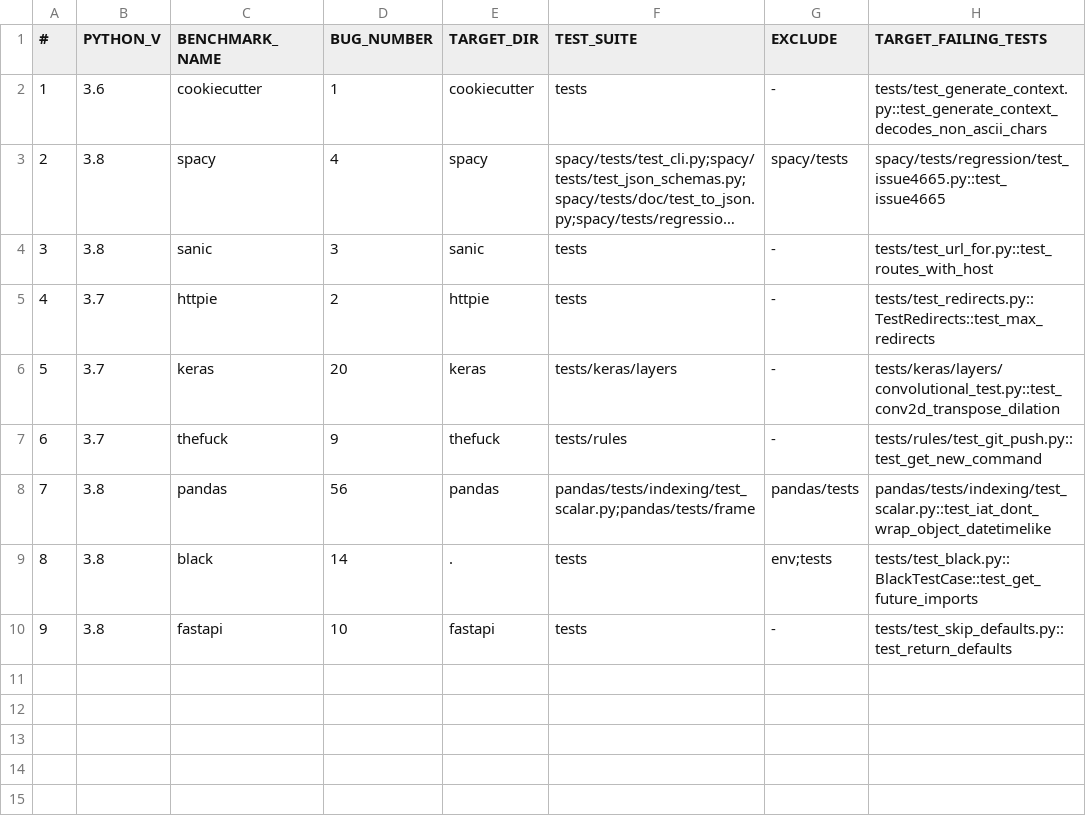
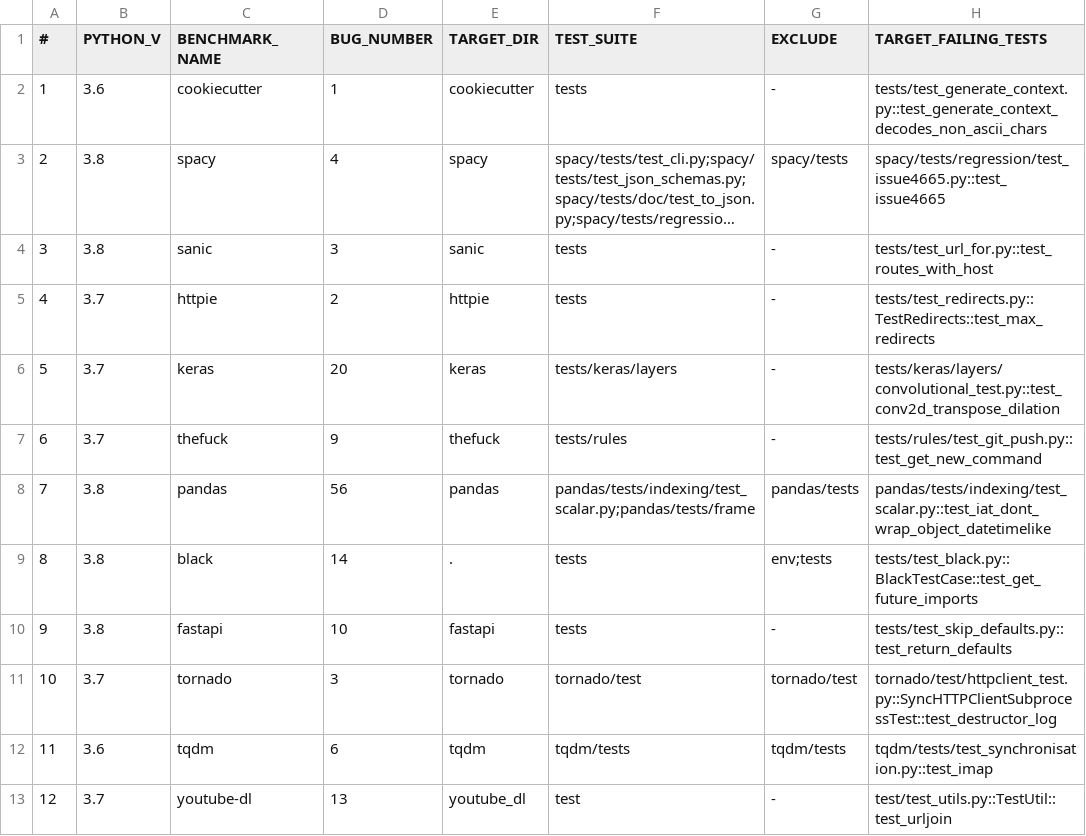
Before and after one commit to atom-sw/fauxpy-experiments, a CSV file: subject_info.csv, drawn as a sheet; long unchanged cells end in ….

Commit message:
Add the information for the first 12 benchmarks (one from each project)

```diff
--- a/subject_info.csv
+++ b/subject_info.csv
@@ -10 +10,4 @@
 9,3.8,"fastapi",10,"fastapi","tests","-","tests/test_skip_defaults.py::test_return_defaults"
+10,3.7,"tornado",3,"tornado","tornado/test","tornado/test","tornado/test/httpclient_test.py::SyncHTTPClientSubprocessTest::test_destructor_log"
+11,3.6,"tqdm",6,"tqdm","tqdm/tests","tqdm/tests","tqdm/tests/test_synchronisation.py::test_imap"
+12,3.7,"youtube-dl",13,"youtube_dl","test","-","test/test_utils.py::TestUtil::test_urljoin"
```
